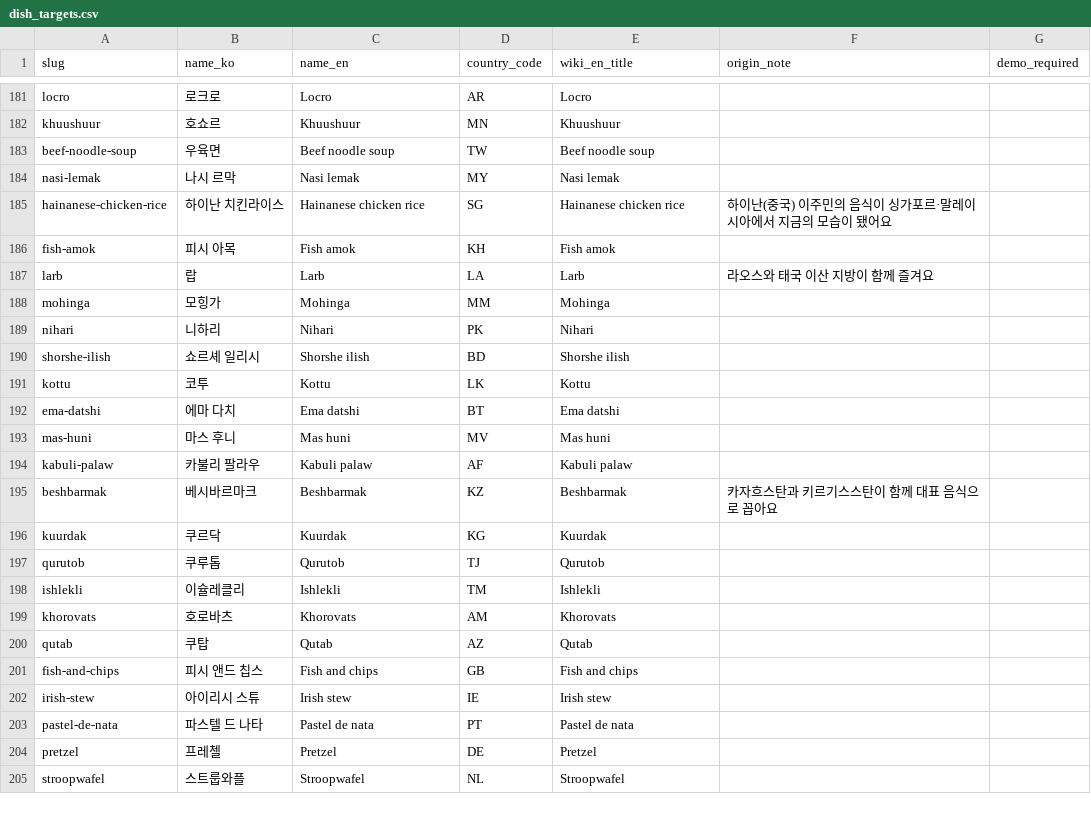
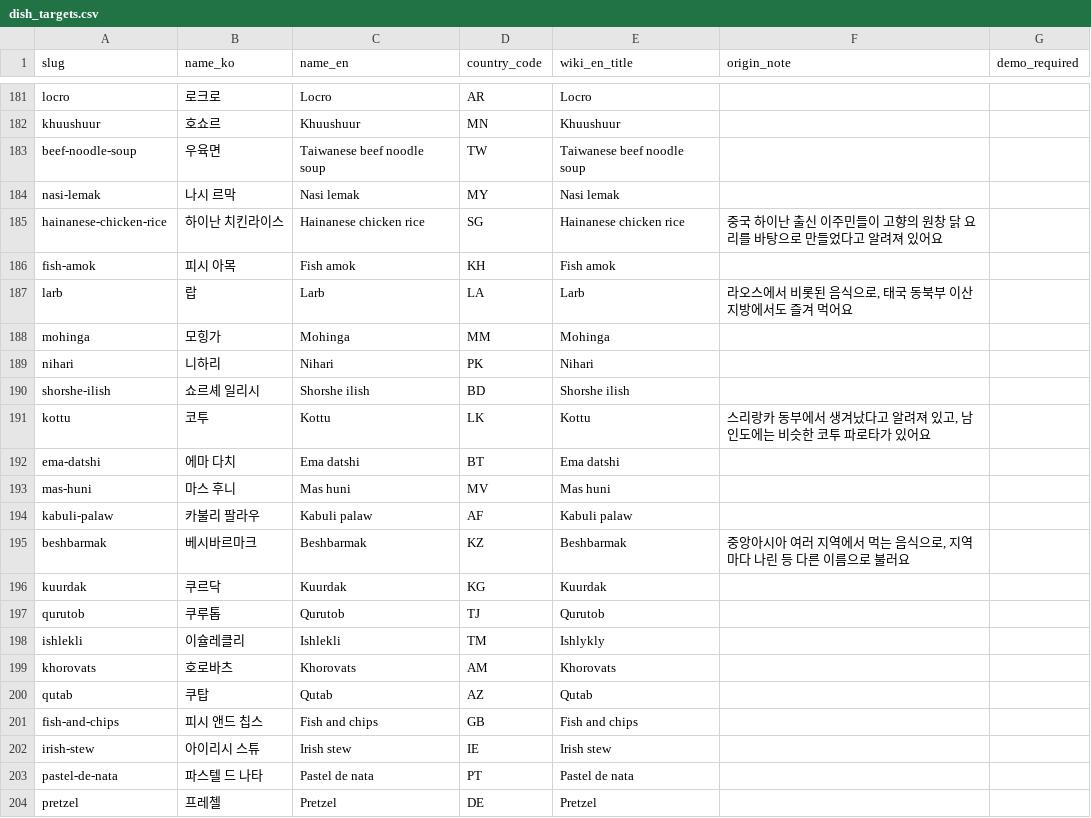
Before and after one commit to Heptagon372/Foodis, a CSV file: foodis-data/data/seed/dish_targets.csv, drawn as a sheet; only a part is shown, gaps mark what is left out; the shorter side is filled out with more unchanged rows; the diff covers the shown part only.

```diff
--- a/foodis-data/data/seed/dish_targets.csv
+++ b/foodis-data/data/seed/dish_targets.csv
@@ -182,7 +182,7 @@ locro,로크로,Locro,AR,Locro,,
 khuushuur,호쇼르,Khuushuur,MN,Khuushuur,,
-beef-noodle-soup,우육면,Beef noodle soup,TW,Beef noodle soup,,
+beef-noodle-soup,우육면,Taiwanese beef noodle soup,TW,Taiwanese beef noodle soup,,
 nasi-lemak,나시 르막,Nasi lemak,MY,Nasi lemak,,
-hainanese-chicken-rice,하이난 치킨라이스,Hainanese chicken rice,SG,Hainanese chicken rice,하이난(중국) 이주민의 음식이 싱가포르·말레이시아에서 지금의 모습이 됐어요,
+hainanese-chicken-rice,하이난 치킨라이스,Hainanese chicken rice,SG,Hainanese chicken rice,중국 하이난 출신 이주민들이 고향의 원창 닭 요리를 바탕으로 만들었다고 알려져 있어요,
 fish-amok,피시 아목,Fish amok,KH,Fish amok,,
-larb,랍,Larb,LA,Larb,라오스와 태국 이산 지방이 함께 즐겨요,
+larb,랍,Larb,LA,Larb,"라오스에서 비롯된 음식으로, 태국 동북부 이산 지방에서도 즐겨 먹어요",
 mohinga,모힝가,Mohinga,MM,Mohinga,,
@@ -190,3 +190,3 @@ nihari,니하리,Nihari,PK,Nihari,,
 shorshe-ilish,쇼르셰 일리시,Shorshe ilish,BD,Shorshe ilish,,
-kottu,코투,Kottu,LK,Kottu,,
+kottu,코투,Kottu,LK,Kottu,"스리랑카 동부에서 생겨났다고 알려져 있고, 남인도에는 비슷한 코투 파로타가 있어요",
 ema-datshi,에마 다치,Ema datshi,BT,Ema datshi,,
@@ -194,6 +194,6 @@ mas-huni,마스 후니,Mas huni,MV,Mas huni,,
 kabuli-palaw,카불리 팔라우,Kabuli palaw,AF,Kabuli palaw,,
-beshbarmak,베시바르마크,Beshbarmak,KZ,Beshbarmak,카자흐스탄과 키르기스스탄이 함께 대표 음식으로 꼽아요,
+beshbarmak,베시바르마크,Beshbarmak,KZ,Beshbarmak,"중앙아시아 여러 지역에서 먹는 음식으로, 지역마다 나린 등 다른 이름으로 불러요",
 kuurdak,쿠르닥,Kuurdak,KG,Kuurdak,,
 qurutob,쿠루톱,Qurutob,TJ,Qurutob,,
-ishlekli,이슐레클리,Ishlekli,TM,Ishlekli,,
+ishlekli,이슐레클리,Ishlekli,TM,Ishlykly,,
 khorovats,호로바츠,Khorovats,AM,Khorovats,,
```
Also changed, not shown: 2 added rows, 2 removed rows and 24 edited cells elsewhere in this file, 2 other files.
